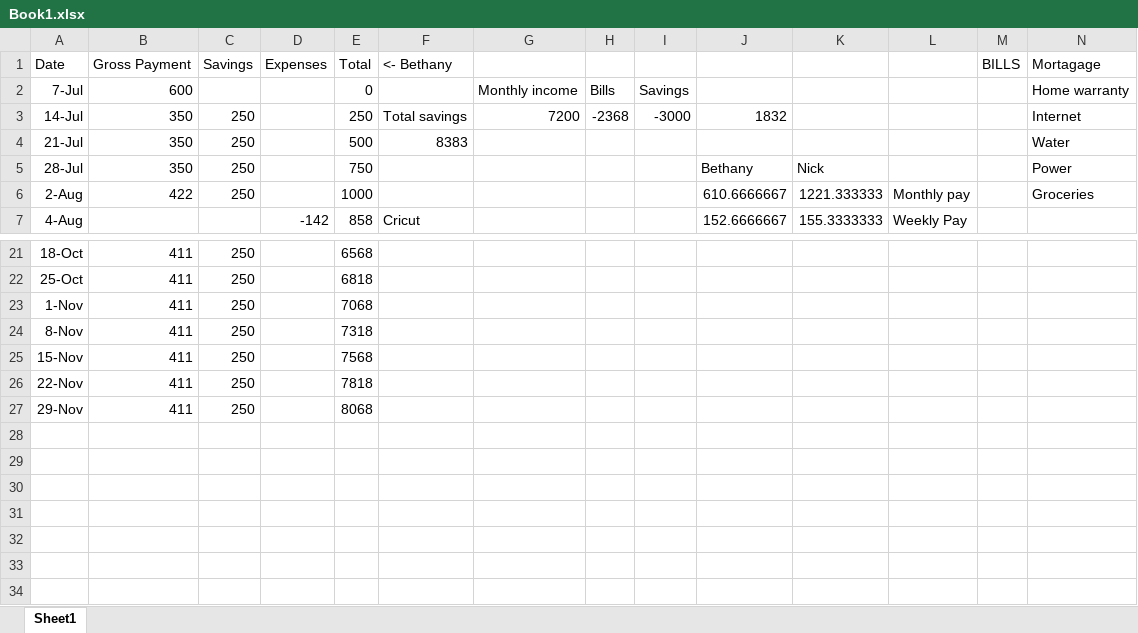
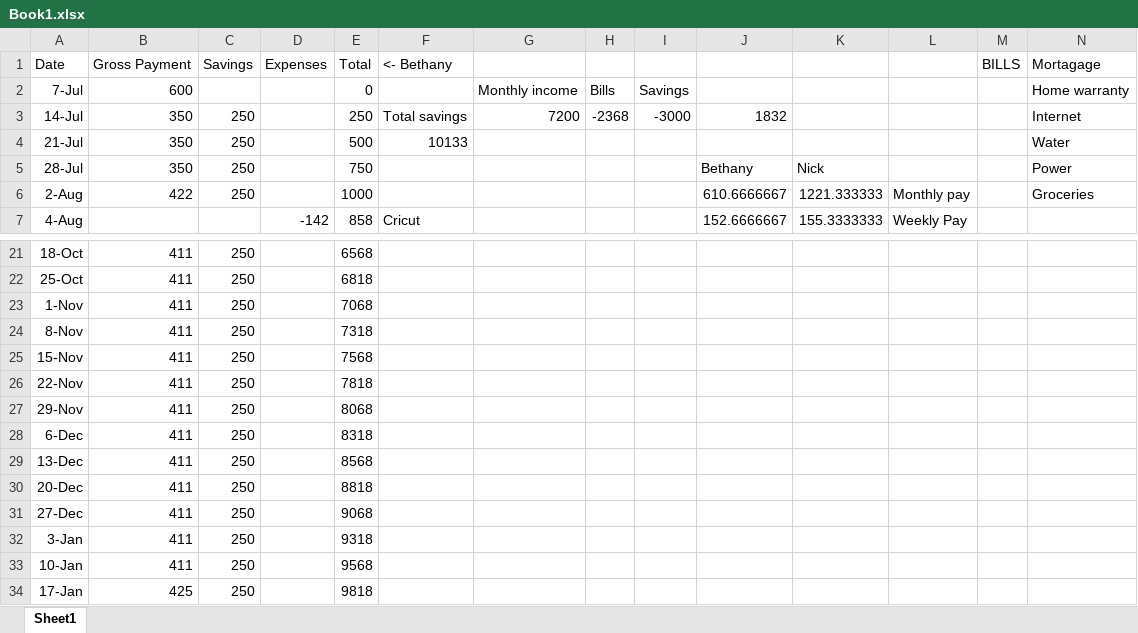
Before and after one commit to NickDMansfield/household-money, an Excel workbook: Book1.xlsx, sheet Sheet1, drawn as a sheet; only a part is shown, gaps mark what is left out; values as stored, in another font and other column widths than the file's, no borders; rows hold the shown columns only; the diff names each change by its address in the sheet, - before the commit and + after, or states it on an @@ line.

Commit message:
update

```diff
--- a/Book1.xlsx (sheet Sheet1)
+++ b/Book1.xlsx (sheet Sheet1)
-F4 (<- Bethany): 8383
+F4 (<- Bethany): 10133
+row 28: 6-Dec | 411 | 250 |  | 8318
+row 29: 13-Dec | 411 | 250 |  | 8568
+row 30: 20-Dec | 411 | 250 |  | 8818
+row 31: 27-Dec | 411 | 250 |  | 9068
+row 32: 3-Jan | 411 | 250 |  | 9318
+row 33: 10-Jan | 411 | 250 |  | 9568
+row 34: 17-Jan | 425 | 250 |  | 9818
```
